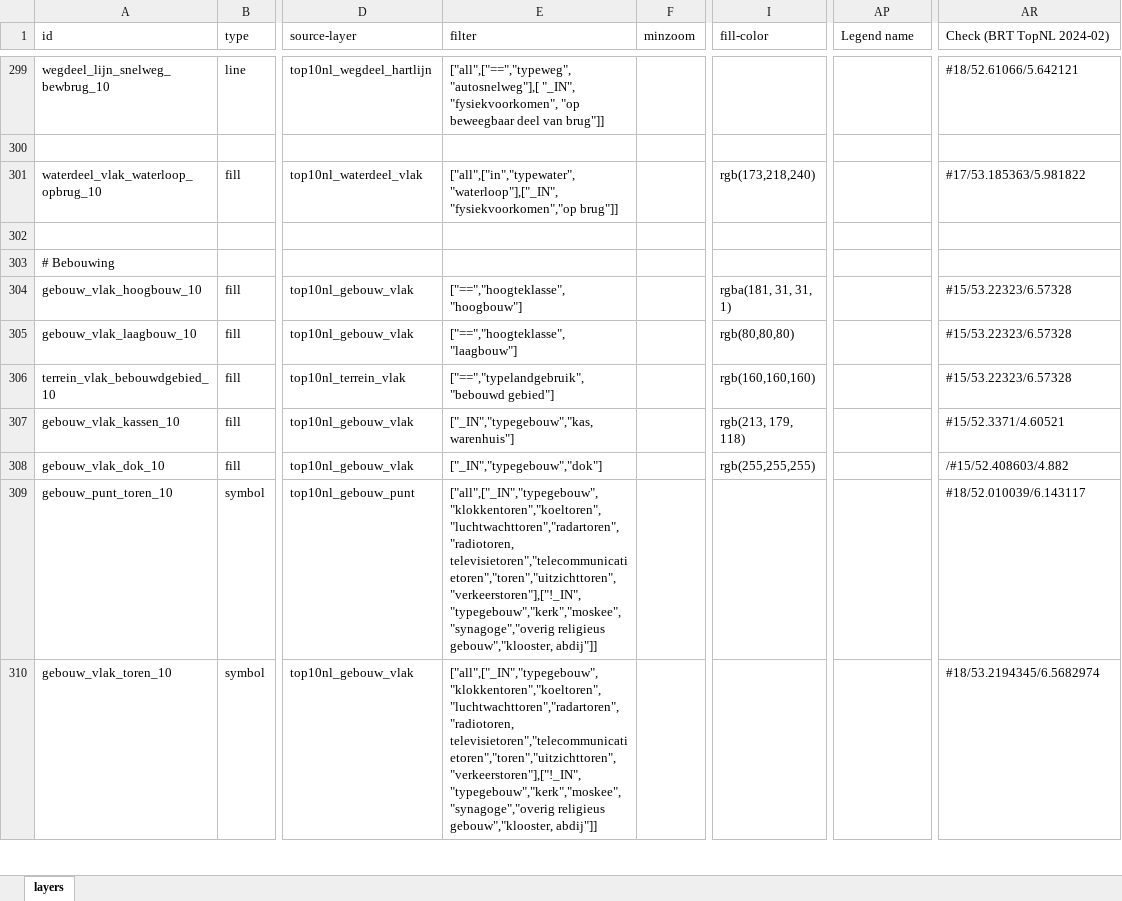
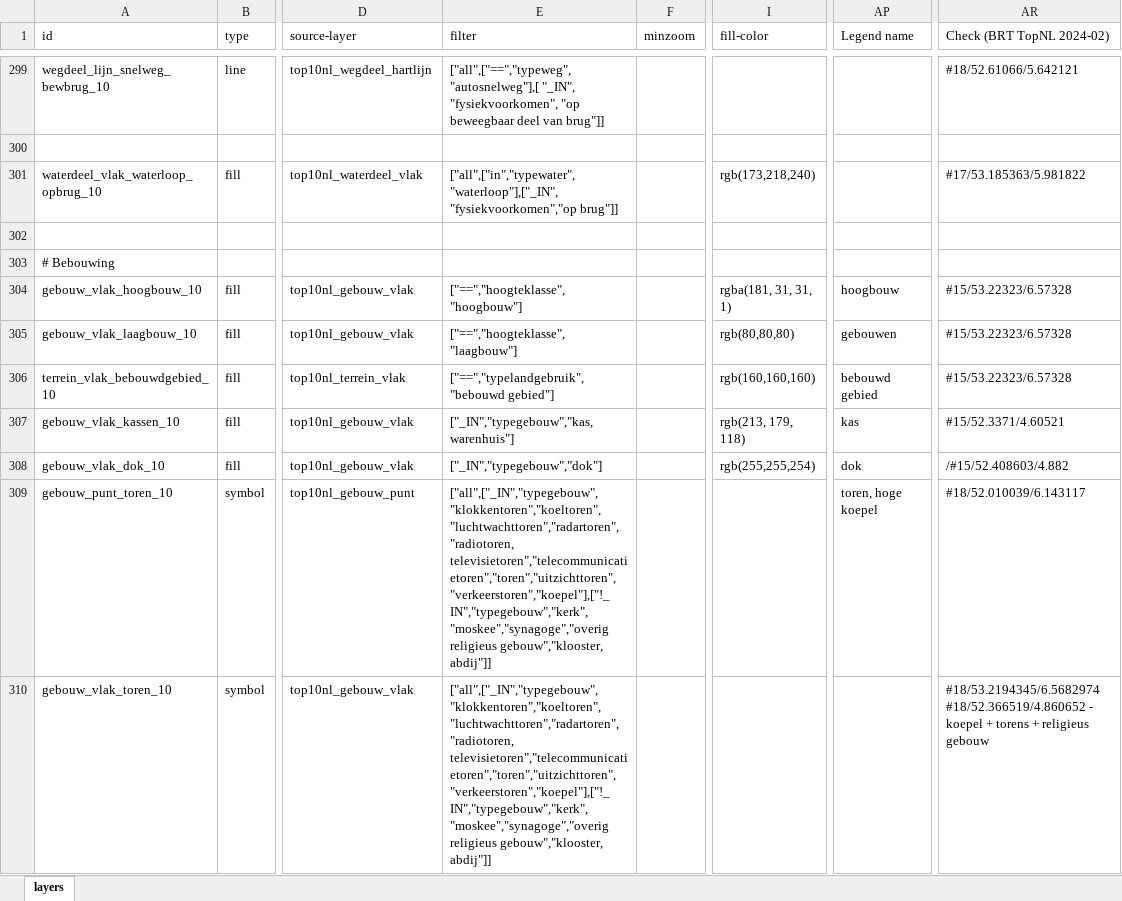
Before and after one commit to scubajorgen/pdok_top10nl_server, an Excel workbook: tileserver/styles/pdok/layers.xlsx, sheet layers, drawn as a sheet; only a part is shown, gaps mark what is left out; values as stored, in another font and other column widths than the file's, no cell formats; ↵ is a line break in a cell; the diff covers the shown part only; the diff names each change by its address in the sheet, - before the commit and + after, or states it on an @@ line.

```diff
--- a/tileserver/styles/pdok/layers.xlsx (sheet layers)
+++ b/tileserver/styles/pdok/layers.xlsx (sheet layers)
-AP304 (Legend name): (empty)
+AP304 (Legend name): hoogbouw
-AP305 (Legend name): (empty)
+AP305 (Legend name): gebouwen
-AP306 (Legend name): (empty)
+AP306 (Legend name): bebouwd gebied
-AP307 (Legend name): (empty)
+AP307 (Legend name): kas
-I308 (fill-color): rgb(255,255,255)
+I308 (fill-color): rgb(255,255,254)
-AP308 (Legend name): (empty)
+AP308 (Legend name): dok
-E309:E310 (filter): ["all",["_IN","typegebouw","klokkentoren","koeltoren","luchtwachttoren","radartoren","radiotoren, televisietoren","telecommunicatietoren","toren","uitzichttoren","verkeerstoren"],["!_IN","typegebouw","kerk","moskee","synagoge","overig religieus gebouw","klooster,…
+E309:E310 (filter): ["all",["_IN","typegebouw","klokkentoren","koeltoren","luchtwachttoren","radartoren","radiotoren, televisietoren","telecommunicatietoren","toren","uitzichttoren","verkeerstoren","koepel"],["!_IN","typegebouw","kerk","moskee","synagoge","overig religieus gebouw","klooster,…
-AP309 (Legend name): (empty)
+AP309 (Legend name): toren, hoge koepel
-AR310 (Check (BRT TopNL 2024-02)): #18/53.2194345/6.5682974
+AR310 (Check (BRT TopNL 2024-02)): #18/53.2194345/6.5682974 ↵ #18/52.366519/4.860652 - koepel + torens + religieus gebouw
```
Also changed, not shown: 8 added rows, 2 removed rows, 1 moved row and 124 edited cells elsewhere in this sheet, cell formats, 3 other files.
